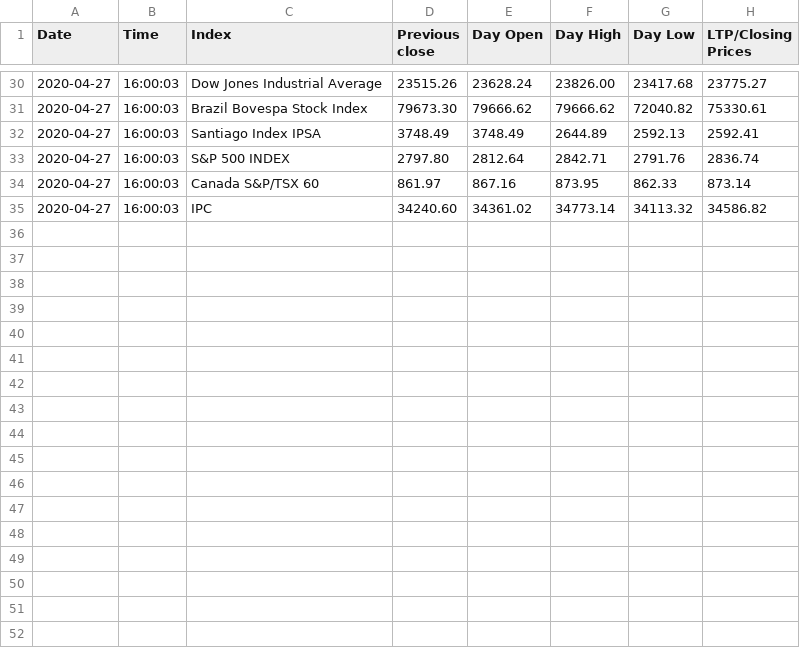
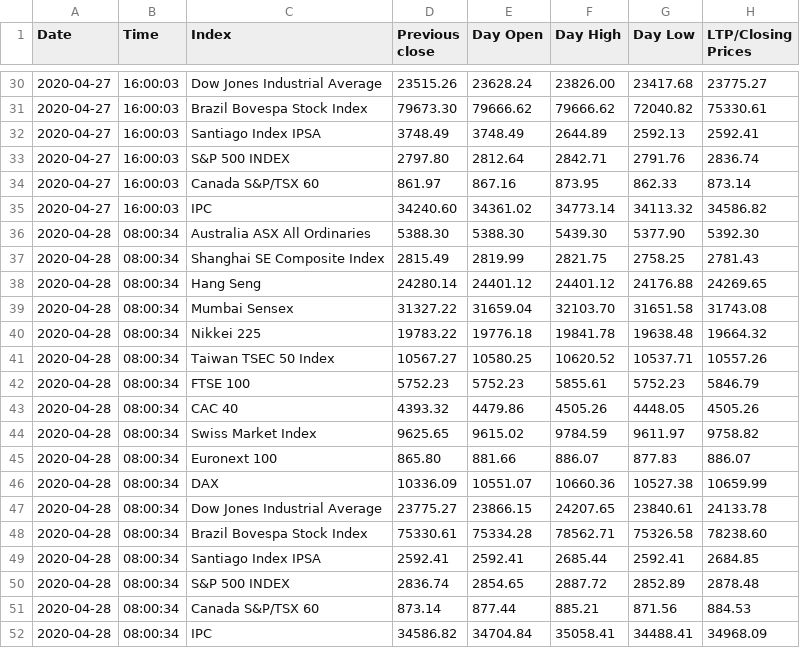
Before and after one commit to akshatz/Stock-Scraping, a CSV file: market_trend.csv, drawn as a sheet; only a part is shown, gaps mark what is left out; the diff names each change by its address in the sheet, - before the commit and + after, or states it on an @@ line.

Commit message:
Tue, Apr 28, 2020 11:04:50 AM

```diff
--- a/market_trend.csv
+++ b/market_trend.csv
+row 36: 2020-04-28 | 08:00:34 | Australia ASX All Ordinaries | 5388.30 | 5388.30 | 5439.30 | 5377.90 | 5392.30
+row 37: 2020-04-28 | 08:00:34 | Shanghai SE Composite Index | 2815.49 | 2819.99 | 2821.75 | 2758.25 | 2781.43
+row 38: 2020-04-28 | 08:00:34 | Hang Seng | 24280.14 | 24401.12 | 24401.12 | 24176.88 | 24269.65
+row 39: 2020-04-28 | 08:00:34 | Mumbai Sensex | 31327.22 | 31659.04 | 32103.70 | 31651.58 | 31743.08
+row 40: 2020-04-28 | 08:00:34 | Nikkei 225 | 19783.22 | 19776.18 | 19841.78 | 19638.48 | 19664.32
+row 41: 2020-04-28 | 08:00:34 | Taiwan TSEC 50 Index | 10567.27 | 10580.25 | 10620.52 | 10537.71 | 10557.26
+row 42: 2020-04-28 | 08:00:34 | FTSE 100 | 5752.23 | 5752.23 | 5855.61 | 5752.23 | 5846.79
+row 43: 2020-04-28 | 08:00:34 | CAC 40 | 4393.32 | 4479.86 | 4505.26 | 4448.05 | 4505.26
+row 44: 2020-04-28 | 08:00:34 | Swiss Market Index | 9625.65 | 9615.02 | 9784.59 | 9611.97 | 9758.82
+row 45: 2020-04-28 | 08:00:34 | Euronext 100 | 865.80 | 881.66 | 886.07 | 877.83 | 886.07
+row 46: 2020-04-28 | 08:00:34 | DAX | 10336.09 | 10551.07 | 10660.36 | 10527.38 | 10659.99
+row 47: 2020-04-28 | 08:00:34 | Dow Jones Industrial Average | 23775.27 | 23866.15 | 24207.65 | 23840.61 | 24133.78
+row 48: 2020-04-28 | 08:00:34 | Brazil Bovespa Stock Index | 75330.61 | 75334.28 | 78562.71 | 75326.58 | 78238.60
+row 49: 2020-04-28 | 08:00:34 | Santiago Index IPSA | 2592.41 | 2592.41 | 2685.44 | 2592.41 | 2684.85
+row 50: 2020-04-28 | 08:00:34 | S&P 500 INDEX | 2836.74 | 2854.65 | 2887.72 | 2852.89 | 2878.48
+row 51: 2020-04-28 | 08:00:34 | Canada S&P/TSX 60 | 873.14 | 877.44 | 885.21 | 871.56 | 884.53
+row 52: 2020-04-28 | 08:00:34 | IPC | 34586.82 | 34704.84 | 35058.41 | 34488.41 | 34968.09
```
